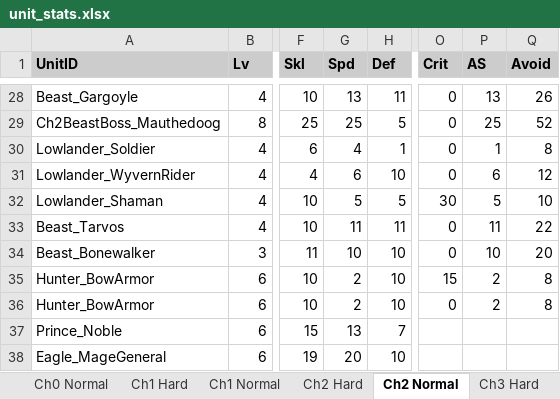
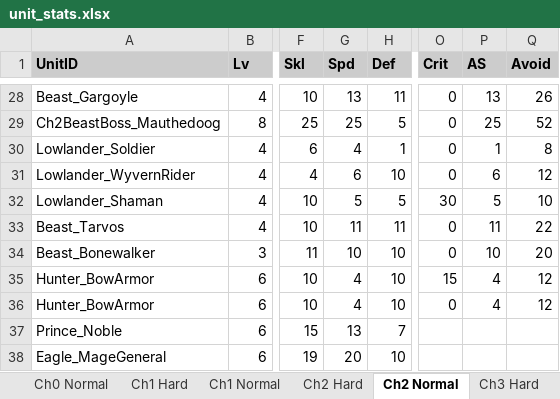
Before and after one commit to kanstyle/FisherKing-Public, an Excel workbook: unit_stats.xlsx, sheet Ch2 Normal, drawn as a sheet; only a part is shown, gaps mark what is left out; values as stored, in another font and other column widths than the file's, no borders; the diff names each change by its address in the sheet, - before the commit and + after, or states it on an @@ line.

```diff
--- a/unit_stats.xlsx (sheet Ch2 Normal)
+++ b/unit_stats.xlsx (sheet Ch2 Normal)
-G35:G36 (Spd): 2
+G35:G36 (Spd): 4
-P35:P36 (AS): 2
+P35:P36 (AS): 4
-Q35:Q36 (Avoid): 8
+Q35:Q36 (Avoid): 12
```
Also changed, not shown: sheet Ch0 Hard, sheet Ch0 Normal, sheet Ch3 Normal, sheet Ch3 Hard, sheet Ch2 Hard, sheet Ch1 Normal, 3 more sheets, other sheet tabs, 39 other files.
